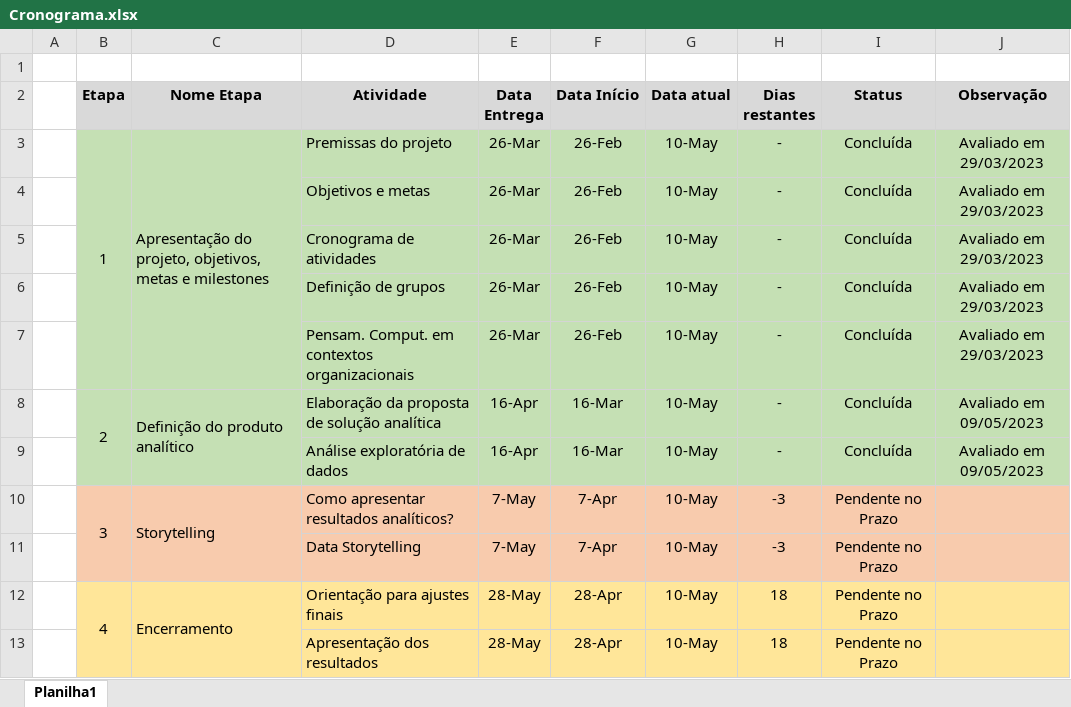
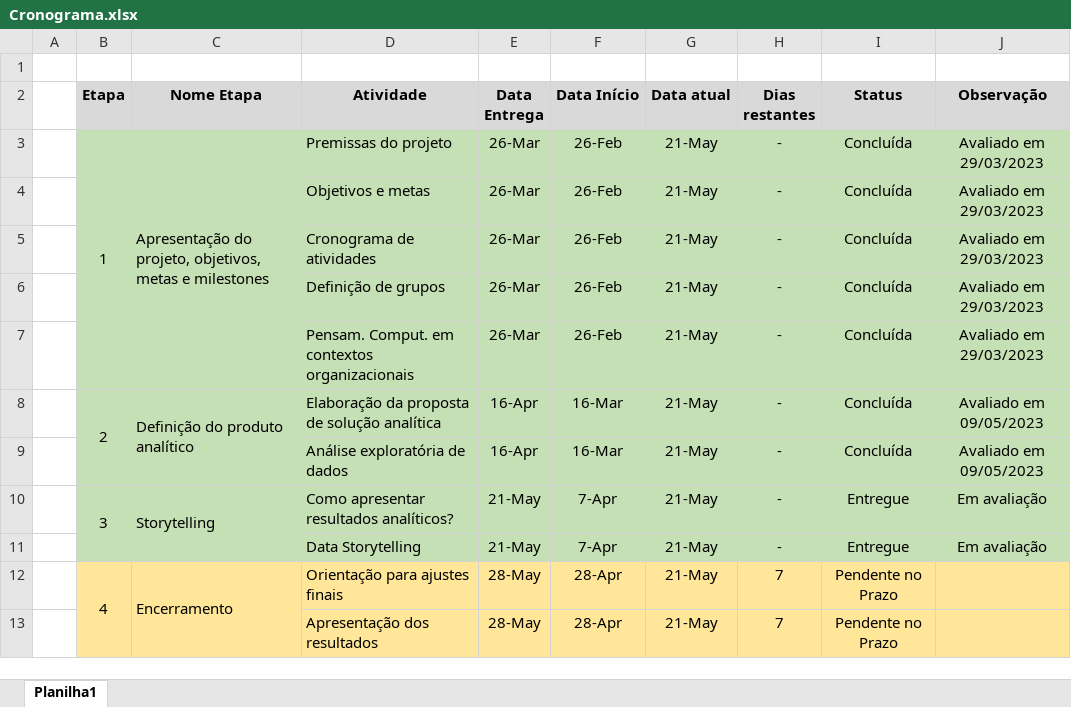
Before and after one commit to OhashiMarina/Projeto-Aplicado-I, an Excel workbook: Cronograma.xlsx, sheet Planilha1, drawn as a sheet; values as stored, in another font and other column widths than the file's, no borders; conditional formats not drawn; removed rows and columns are numbered as before the commit, all else as after; the diff names each change by its address in the sheet, - before the commit and + after, or states it on an @@ line.

```diff
--- a/Cronograma.xlsx (sheet Planilha1)
+++ b/Cronograma.xlsx (sheet Planilha1)
-G3:G10 (Data atual): 10-May
+G3:G10 (Data atual): 21-May
-B10:J10 fill: #F8CBAD
+B10:J10 fill: #C5E0B4
-E10 (Data Entrega): 7-May
+E10 (Data Entrega): 21-May
-H10 (Dias restantes): -3
+H10 (Dias restantes): -
-I10 (Status): Pendente no Prazo
+I10 (Status): Entregue
-J10 (Observação): (empty)
+J10 (Observação): Em avaliação
-row 11:  |  |  | Data Storytelling | 7-May | 7-Apr | 10-May | -3 | Pendente no Prazo
+row 11:  |  |  | Data Storytelling | 21-May | 7-Apr | 21-May | - | Entregue | Em avaliação
-G12:G13 (Data atual): 10-May
+G12:G13 (Data atual): 21-May
-H12:H13 (Dias restantes): 18
+H12:H13 (Dias restantes): 7
```
Also changed, not shown: 1 other file.
